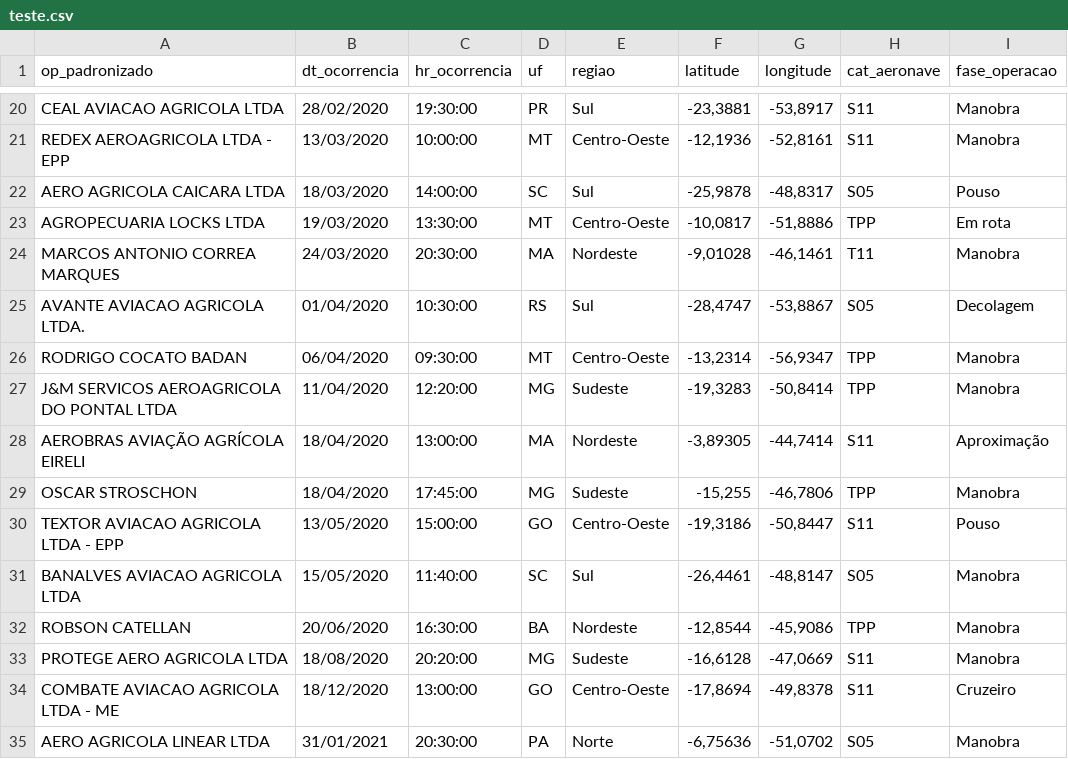
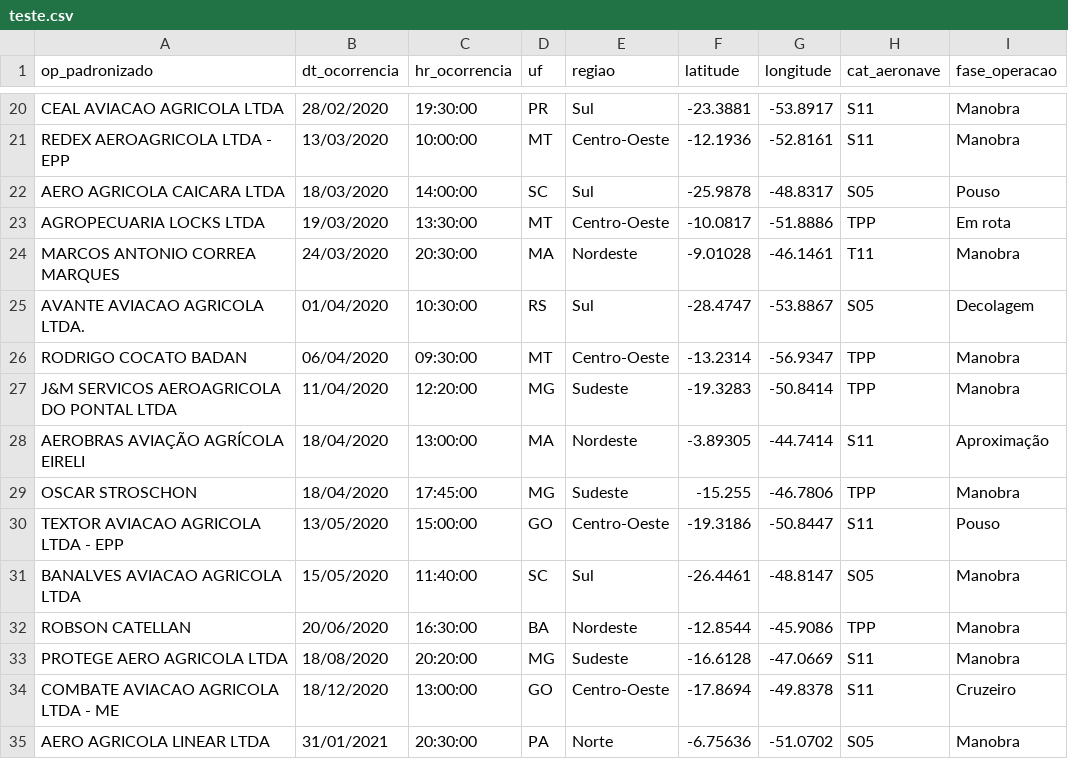
Before and after one commit to JoaoBortoluz/ML-AI_Atitus, a CSV file: Trabalho_ML_incidentes_aeroagricolas/teste.csv, drawn as a sheet; only a part is shown, gaps mark what is left out; the diff covers the shown part only; the diff names each change by its address in the sheet, - before the commit and + after, or states it on an @@ line.

```diff
--- a/Trabalho_ML_incidentes_aeroagricolas/teste.csv
+++ b/Trabalho_ML_incidentes_aeroagricolas/teste.csv
-F20 (latitude): -23,3881
+F20 (latitude): -23.3881
-G20 (longitude): -53,8917
+G20 (longitude): -53.8917
-F21 (latitude): -12,1936
+F21 (latitude): -12.1936
-G21 (longitude): -52,8161
+G21 (longitude): -52.8161
-F22 (latitude): -25,9878
+F22 (latitude): -25.9878
-G22 (longitude): -48,8317
+G22 (longitude): -48.8317
-F23 (latitude): -10,0817
+F23 (latitude): -10.0817
-G23 (longitude): -51,8886
+G23 (longitude): -51.8886
-F24 (latitude): -9,01028
+F24 (latitude): -9.01028
-G24 (longitude): -46,1461
+G24 (longitude): -46.1461
-F25 (latitude): -28,4747
+F25 (latitude): -28.4747
-G25 (longitude): -53,8867
+G25 (longitude): -53.8867
-F26 (latitude): -13,2314
+F26 (latitude): -13.2314
-G26 (longitude): -56,9347
+G26 (longitude): -56.9347
-F27 (latitude): -19,3283
+F27 (latitude): -19.3283
-G27 (longitude): -50,8414
+G27 (longitude): -50.8414
-F28 (latitude): -3,89305
+F28 (latitude): -3.89305
-G28 (longitude): -44,7414
+G28 (longitude): -44.7414
-F29 (latitude): -15,255
+F29 (latitude): -15.255
-G29 (longitude): -46,7806
+G29 (longitude): -46.7806
-F30 (latitude): -19,3186
+F30 (latitude): -19.3186
-G30 (longitude): -50,8447
+G30 (longitude): -50.8447
-F31 (latitude): -26,4461
+F31 (latitude): -26.4461
-G31 (longitude): -48,8147
+G31 (longitude): -48.8147
-F32 (latitude): -12,8544
+F32 (latitude): -12.8544
-G32 (longitude): -45,9086
+G32 (longitude): -45.9086
-F33 (latitude): -16,6128
+F33 (latitude): -16.6128
-G33 (longitude): -47,0669
+G33 (longitude): -47.0669
-F34 (latitude): -17,8694
+F34 (latitude): -17.8694
-G34 (longitude): -49,8378
+G34 (longitude): -49.8378
-F35 (latitude): -6,75636
+F35 (latitude): -6.75636
-G35 (longitude): -51,0702
+G35 (longitude): -51.0702
```
Also changed, not shown: 118 edited cells elsewhere in this file, Trabalho_ML_incidentes_aeroagricolas/treino.csv.
